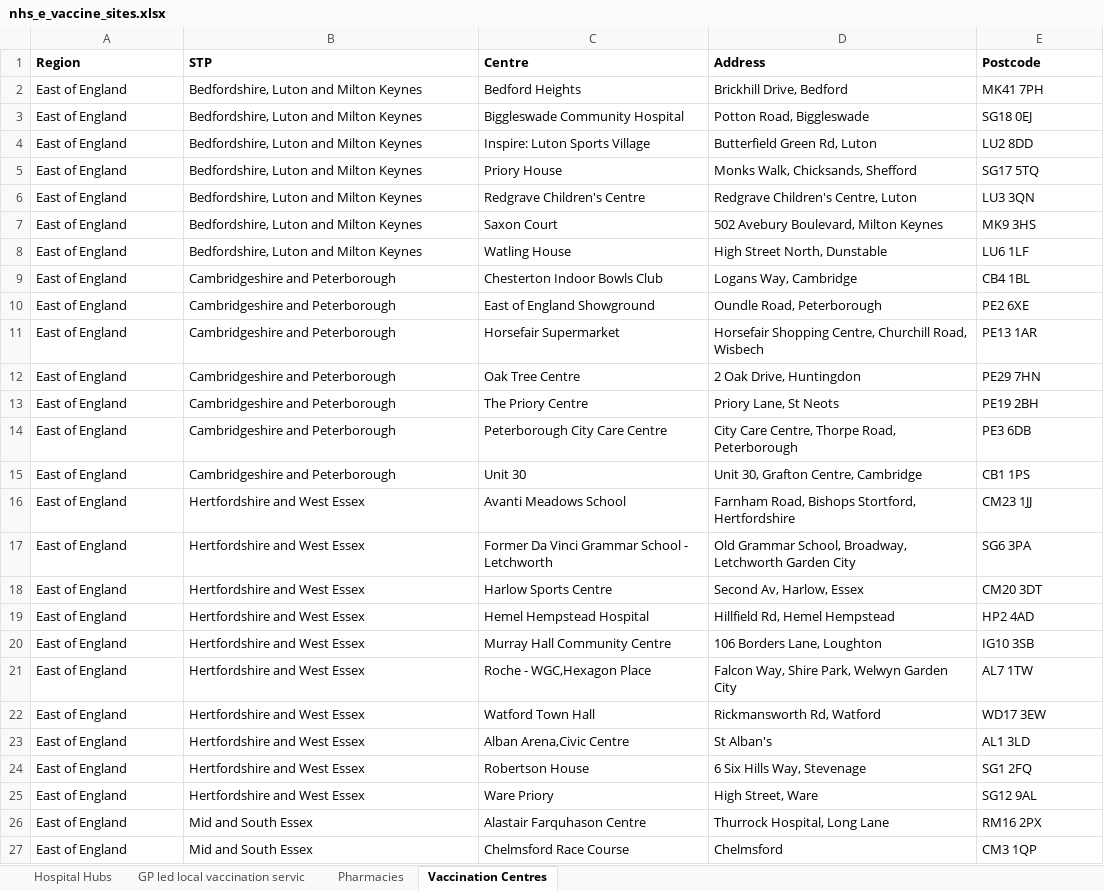
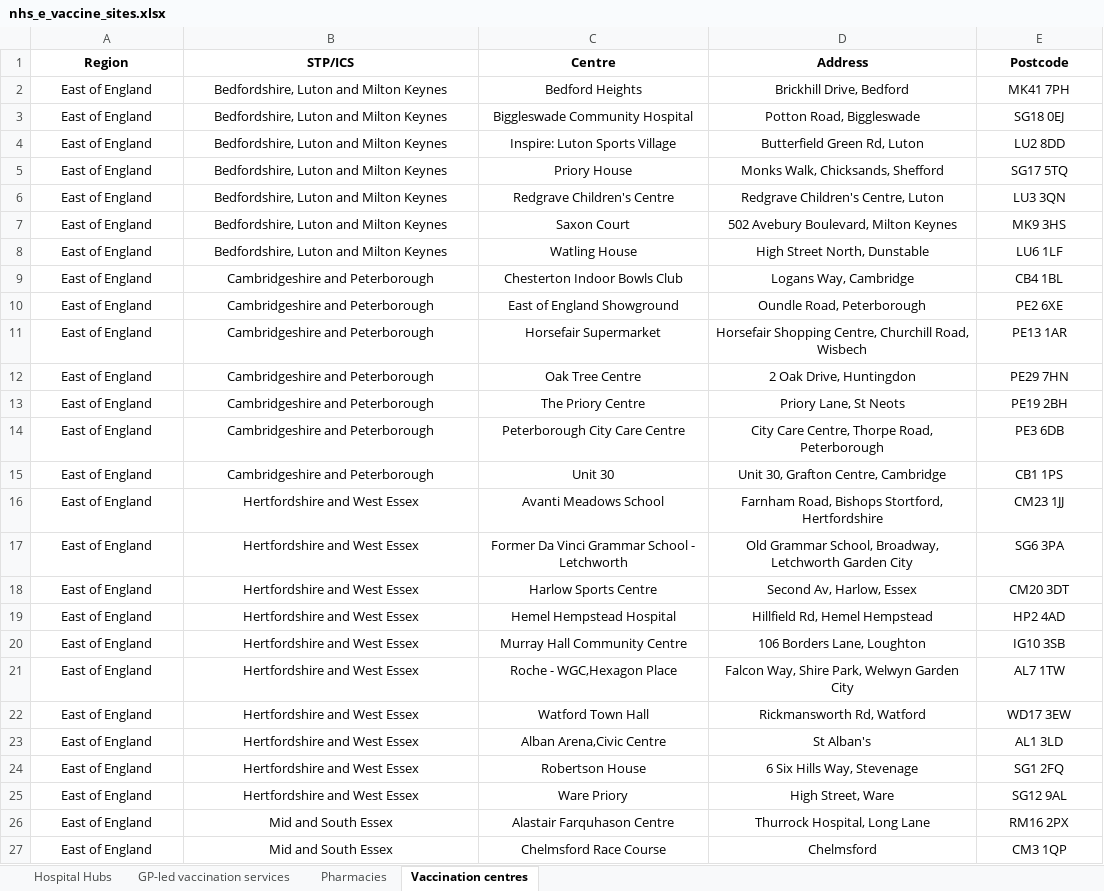
Before and after one commit to psychty/wsx_covid_datapack_public, an Excel workbook: Source files/nhs_e_vaccine_sites.xlsx, sheet Vaccination centres, drawn as a sheet; only a part is shown; values as stored, in another font and other column widths than the file's, no borders; conditional formats not drawn; the diff covers the shown part only; the diff names each change by its address in the sheet, - before the commit and + after, or states it on an @@ line.

```diff
--- a/Source files/nhs_e_vaccine_sites.xlsx (sheet Vaccination centres)
+++ b/Source files/nhs_e_vaccine_sites.xlsx (sheet Vaccination centres)
-sheet tab: GP led local vaccination servic
+sheet tab: GP-led vaccination services
-sheet tab: Vaccination Centres
+sheet tab: Vaccination centres
-A1:E27 alignment: left
+A1:E27 alignment: center
-B1: STP
+B1: STP/ICS
```
Also changed, not shown: 2 added rows and cell formats elsewhere in this sheet, sheet Hospital Hubs, sheet Pharmacies, sheet GP-led vaccination services, 20 other files.
